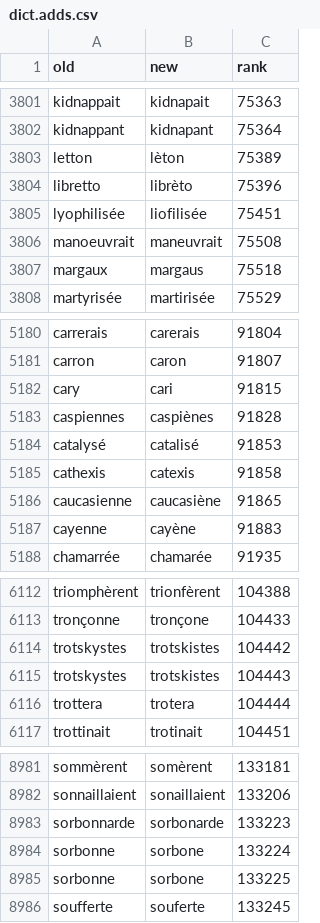
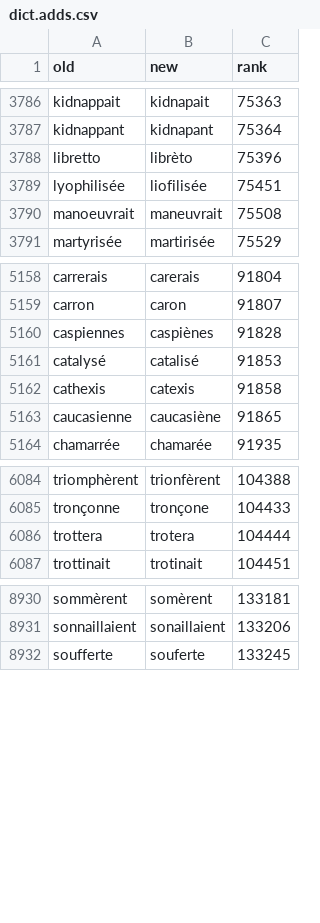
Before and after one commit to v-gb/ortografe, a CSV file: homemade-data/dict.adds.csv, drawn as a sheet; only a part is shown, gaps mark what is left out; the diff covers the shown part only.

```diff
--- a/homemade-data/dict.adds.csv
+++ b/homemade-data/dict.adds.csv
@@ -3802,3 +3787,2 @@ kidnappait,kidnapait,75363
 kidnappant,kidnapant,75364
-letton,lèton,75389
 libretto,librèto,75396
@@ -3806,3 +3790,2 @@ lyophilisée,liofilisée,75451
 manoeuvrait,maneuvrait,75508
-margaux,margaus,75518
 martyrisée,martirisée,75529
@@ -5181,3 +5159,2 @@ carrerais,carerais,91804
 carron,caron,91807
-cary,cari,91815
 caspiennes,caspiènes,91828
@@ -5186,3 +5163,2 @@ cathexis,catexis,91858
 caucasienne,caucasiène,91865
-cayenne,cayène,91883
 chamarrée,chamarée,91935
@@ -6113,4 +6085,2 @@ triomphèrent,trionfèrent,104388
 tronçonne,tronçone,104433
-trotskystes,trotskistes,104442
-trotskystes,trotskistes,104443
 trottera,trotera,104444
@@ -8982,5 +8931,2 @@ sommèrent,somèrent,133181
 sonnaillaient,sonaillaient,133206
-sorbonnarde,sorbonarde,133223
-sorbonne,sorbone,133224
-sorbonne,sorbone,133225
 soufferte,souferte,133245
```
Also changed, not shown: 45 removed rows elsewhere in this file.
